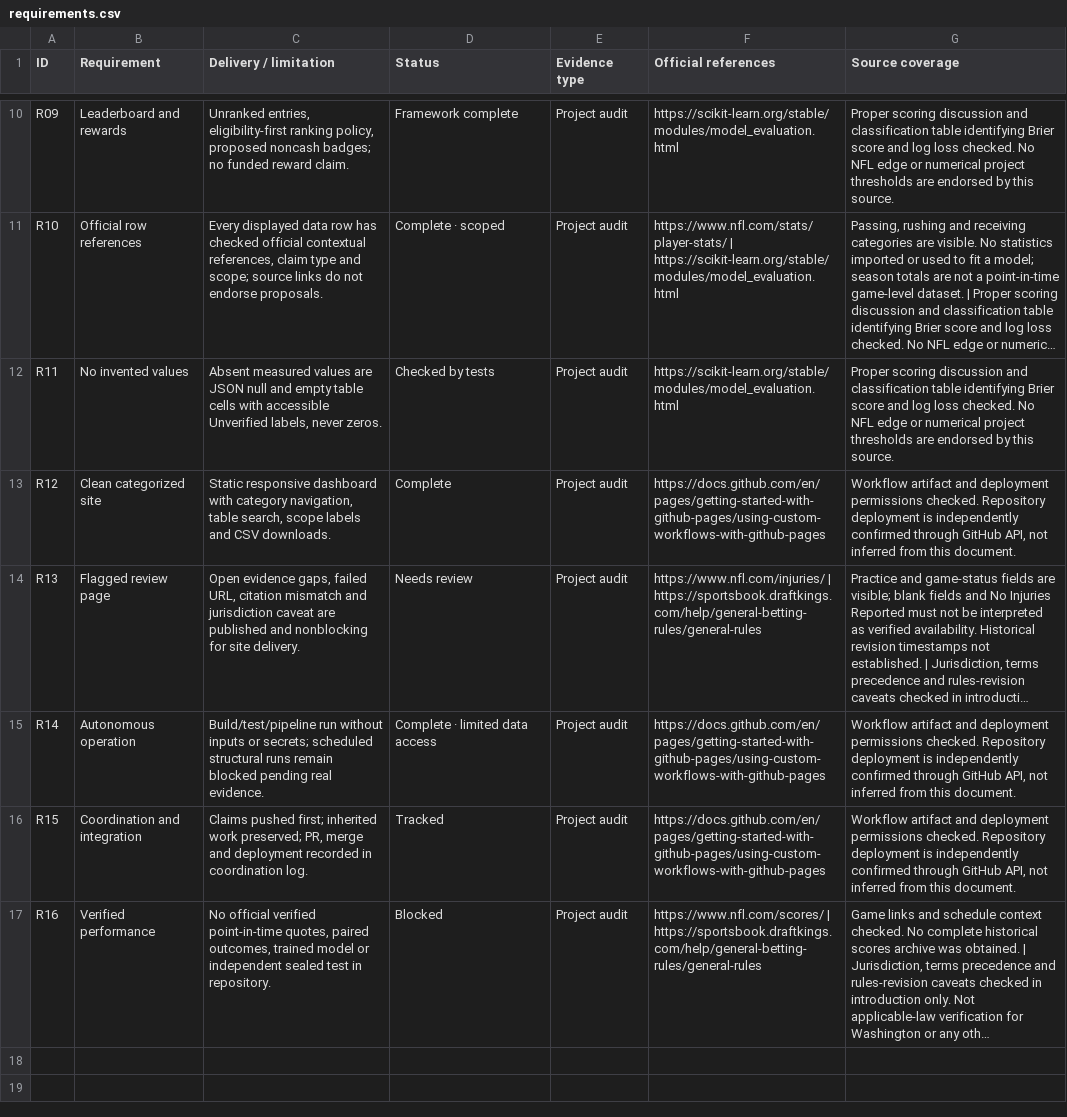
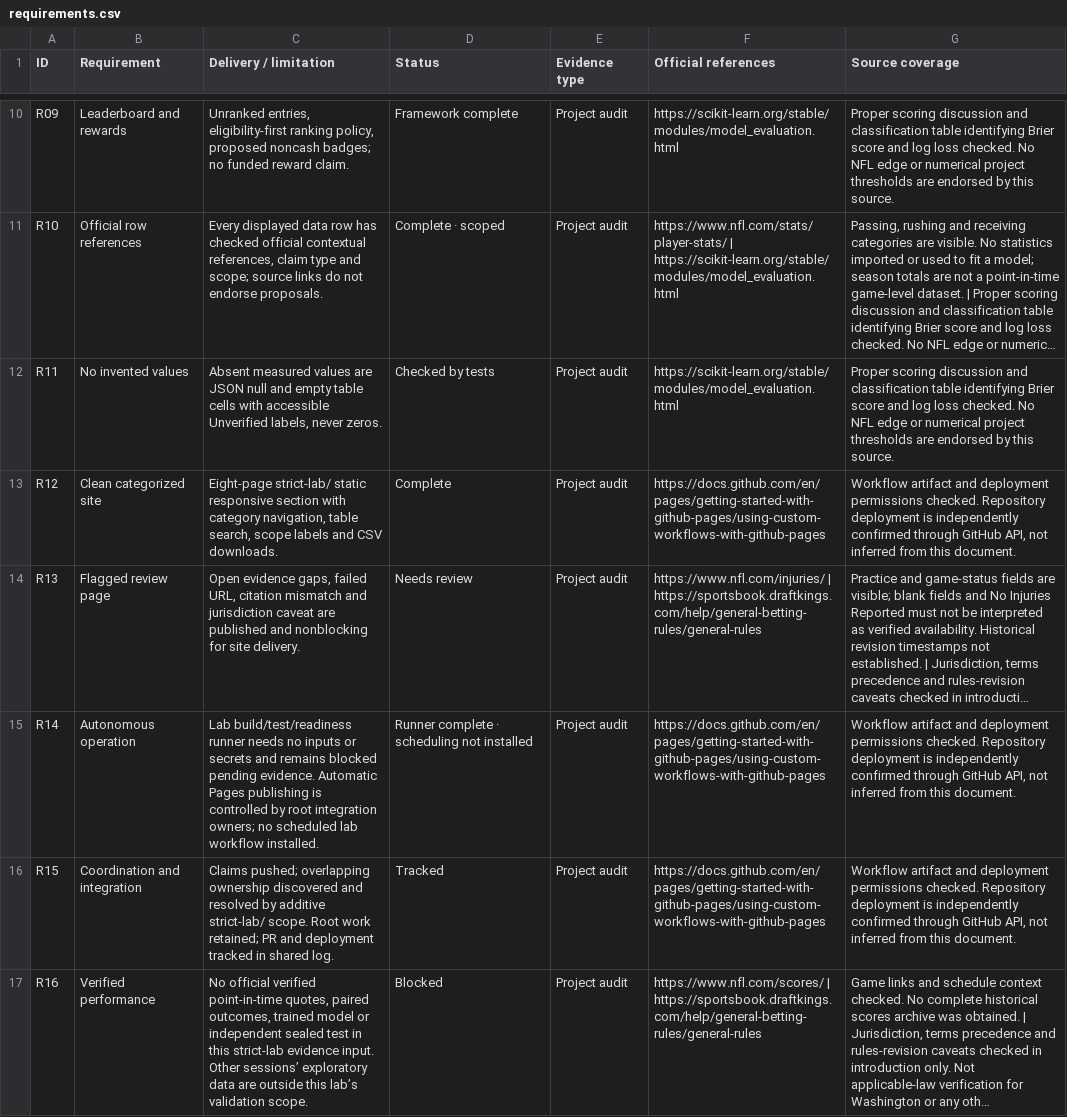
Before and after one commit to sassnarep3-star/Own9, a CSV file: strict-lab/downloads/requirements.csv, drawn as a sheet; only a part is shown, gaps mark what is left out; long unchanged cells end in …; the diff names each change by its address in the sheet, - before the commit and + after, or states it on an @@ line.

```diff
--- a/strict-lab/downloads/requirements.csv
+++ b/strict-lab/downloads/requirements.csv
-C13 (Delivery / limitation): Static responsive dashboard with category…
+C13 (Delivery / limitation): Eight-page strict-lab/ static responsive section with category…
-C15 (Delivery / limitation): Build/test/pipeline run without inputs or secrets; scheduled structural runs remain blocked pending real evidence.
+C15 (Delivery / limitation): Lab build/test/readiness runner needs no inputs or secrets and remains blocked pending evidence. Automatic Pages publishing is controlled by root integration owners; no scheduled lab workflow installed.
-D15 (Status): Complete · limited data access
+D15 (Status): Runner complete · scheduling not installed
-C16 (Delivery / limitation): Claims pushed first; inherited work preserved; PR, merge and deployment recorded in coordination log.
+C16 (Delivery / limitation): Claims pushed; overlapping ownership discovered and resolved by additive strict-lab/ scope. Root work retained; PR and deployment tracked in shared log.
-C17 (Delivery / limitation): …test in repository.
+C17 (Delivery / limitation): …test in this strict-lab evidence input. Other sessions’ exploratory data are outside this lab’s validation scope.
```
Also changed, not shown: strict-lab/downloads/flags.csv, strict-lab/downloads/repo-audit.csv, 11 other files.
